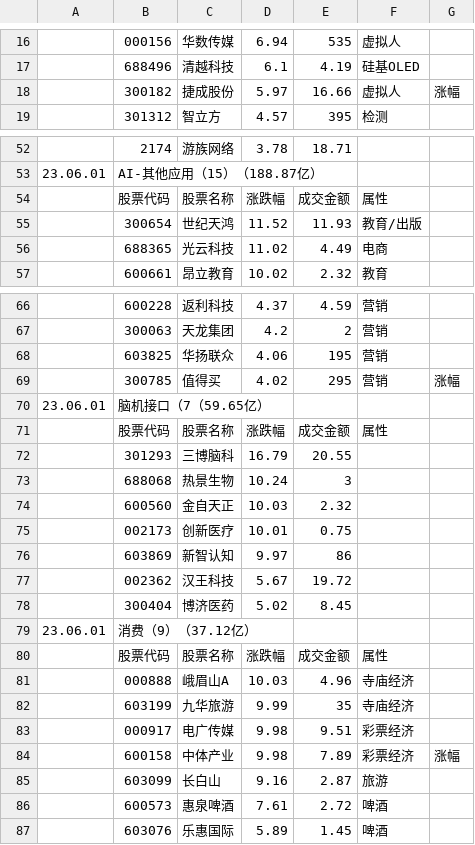
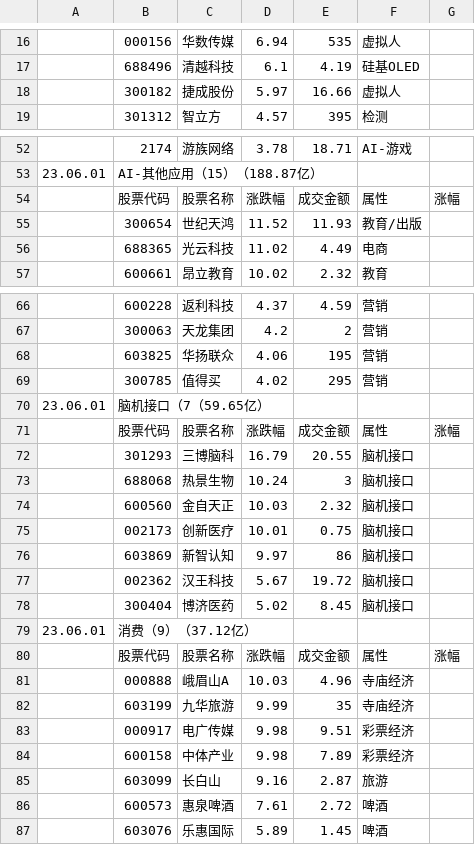
Before and after one commit to 2022xiaohu/2022xiaohu.github.io, a CSV file: data/2023-06-01-ld.csv, drawn as a sheet; only a part is shown, gaps mark what is left out; the diff covers the shown part only.

```diff
--- a/data/2023-06-01-ld.csv
+++ b/data/2023-06-01-ld.csv
@@ -17,3 +17,3 @@
 ,688496,清越科技,6.1,4.19,硅基OLED,
-,300182,捷成股份,5.97,16.66,虚拟人,涨幅
+,300182,捷成股份,5.97,16.66,虚拟人,
 ,301312,智立方,4.57,395,检测,
@@ -52,4 +52,4 @@
-,2174,游族网络,3.78,18.71,,
+,2174,游族网络,3.78,18.71,AI-游戏,
 23.06.01,AI-其他应用（15）（188.87亿）,,,,,
-,股票代码,股票名称,涨跌幅,成交金额,属性,
+,股票代码,股票名称,涨跌幅,成交金额,属性,涨幅
 ,300654,世纪天鸿,11.52,11.93,教育/出版,
@@ -68,14 +68,14 @@
 ,603825,华扬联众,4.06,195,营销,
-,300785,值得买,4.02,295,营销,涨幅
+,300785,值得买,4.02,295,营销,
 23.06.01,脑机接口（7（59.65亿）,,,,,
-,股票代码,股票名称,涨跌幅,成交金额,属性,
-,301293,三博脑科,16.79,20.55,,
-,688068,热景生物,10.24,3,,
-,600560,金自天正,10.03,2.32,,
-,002173,创新医疗,10.01,0.75,,
-,603869,新智认知,9.97,86,,
-,002362,汉王科技,5.67,19.72,,
-,300404,博济医药,5.02,8.45,,
+,股票代码,股票名称,涨跌幅,成交金额,属性,涨幅
+,301293,三博脑科,16.79,20.55,脑机接口,
+,688068,热景生物,10.24,3,脑机接口,
+,600560,金自天正,10.03,2.32,脑机接口,
+,002173,创新医疗,10.01,0.75,脑机接口,
+,603869,新智认知,9.97,86,脑机接口,
+,002362,汉王科技,5.67,19.72,脑机接口,
+,300404,博济医药,5.02,8.45,脑机接口,
 23.06.01,消费（9）（37.12亿）,,,,,
-,股票代码,股票名称,涨跌幅,成交金额,属性,
+,股票代码,股票名称,涨跌幅,成交金额,属性,涨幅
 ,000888,峨眉山A,10.03,4.96,寺庙经济,
@@ -83,3 +83,3 @@
 ,000917,电广传媒,9.98,9.51,彩票经济,
-,600158,中体产业,9.98,7.89,彩票经济,涨幅
+,600158,中体产业,9.98,7.89,彩票经济,
 ,603099,长白山,9.16,2.87,旅游,
```
Also changed, not shown: 36 edited cells elsewhere in this file.
